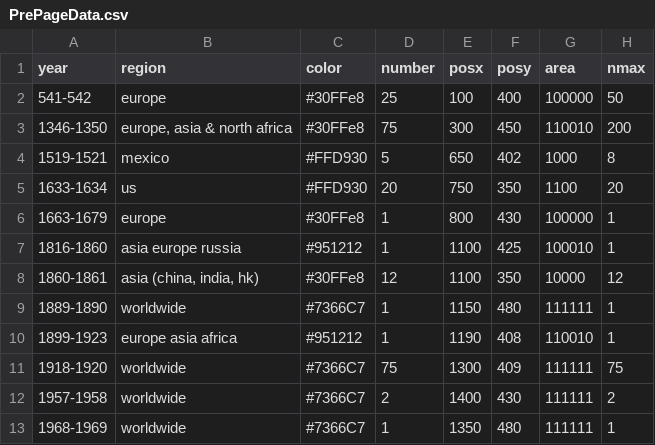
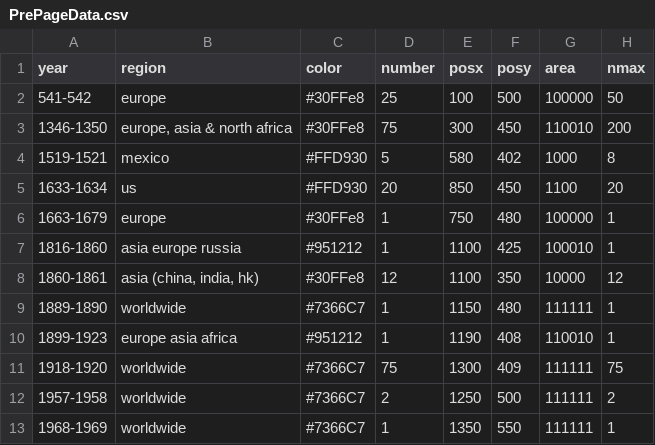
Before and after one commit to LouisHuangGT/DiseaseDataVisualization, a CSV file: Virus/data/PrePageData.csv, drawn as a sheet.

```diff
--- a/Virus/data/PrePageData.csv
+++ b/Virus/data/PrePageData.csv
@@ -1,7 +1,7 @@
 year,region,color,number,posx,posy,area,nmax
-541-542,europe,#30FFe8,25,100,400,100000,50
+541-542,europe,#30FFe8,25,100,500,100000,50
 1346-1350,"europe, asia & north africa",#30FFe8,75,300,450,110010,200
-1519-1521,mexico,#FFD930,5,650,402,1000,8
-1633-1634,us,#FFD930,20,750,350,1100,20
-1663-1679,europe,#30FFe8,1,800,430,100000,1
+1519-1521,mexico,#FFD930,5,580,402,1000,8
+1633-1634,us,#FFD930,20,850,450,1100,20
+1663-1679,europe,#30FFe8,1,750,480,100000,1
 1816-1860,asia europe russia,#951212,1,1100,425,100010,1
@@ -11,3 +11,3 @@ year,region,color,number,posx,posy,area,nmax
 1918-1920,worldwide,#7366C7,75,1300,409,111111,75
-1957-1958,worldwide,#7366C7,2,1400,430,111111,2
-1968-1969,worldwide,#7366C7,1,1350,480,111111,1
+1957-1958,worldwide,#7366C7,2,1250,500,111111,2
+1968-1969,worldwide,#7366C7,1,1350,550,111111,1
```
Also changed, not shown: 41 other files.
